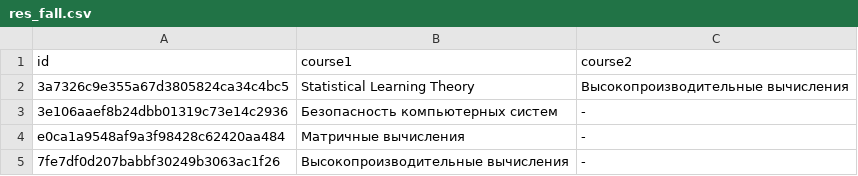
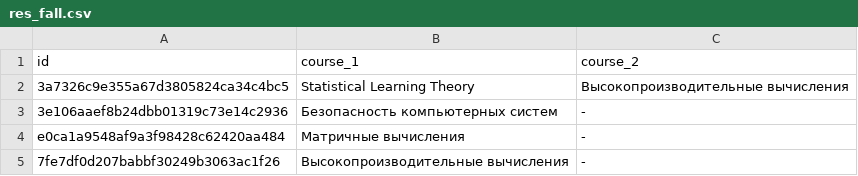
Before and after one commit to SergeyPishchulov/MO, a CSV file: res_fall.csv, drawn as a sheet; only a part is shown.

```diff
--- a/res_fall.csv
+++ b/res_fall.csv
@@ -1,2 +1,2 @@
-id,course1,course2
+id,course_1,course_2
 3a7326c9e355a67d3805824ca34c4bc5,Statistical Learning Theory,Высокопроизводительные вычисления
```
Also changed, not shown: 10 other files.
